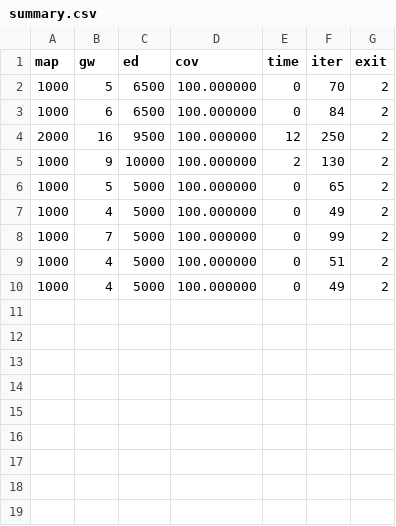
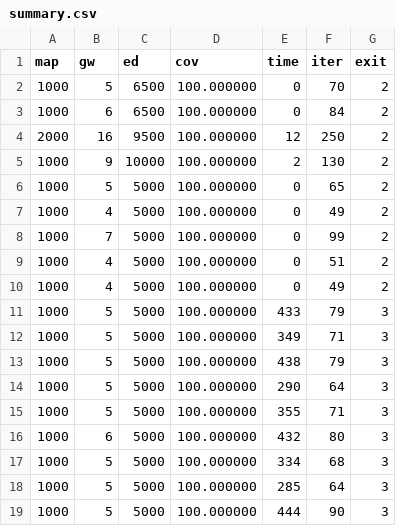
Before and after one commit to matiasmicheletto/realtime-lorawan-simulator, a CSV file: lora-network-model-cpp/summary.csv, drawn as a sheet; the diff names each change by its address in the sheet, - before the commit and + after, or states it on an @@ line.

Commit message:
Animation of wasm optimization data

```diff
--- a/lora-network-model-cpp/summary.csv
+++ b/lora-network-model-cpp/summary.csv
+row 11: 1000 | 5 | 5000 | 100.000000 | 433 | 79 | 3
+row 12: 1000 | 5 | 5000 | 100.000000 | 349 | 71 | 3
+row 13: 1000 | 5 | 5000 | 100.000000 | 438 | 79 | 3
+row 14: 1000 | 5 | 5000 | 100.000000 | 290 | 64 | 3
+row 15: 1000 | 5 | 5000 | 100.000000 | 355 | 71 | 3
+row 16: 1000 | 6 | 5000 | 100.000000 | 432 | 80 | 3
+row 17: 1000 | 5 | 5000 | 100.000000 | 334 | 68 | 3
+row 18: 1000 | 5 | 5000 | 100.000000 | 285 | 64 | 3
+row 19: 1000 | 5 | 5000 | 100.000000 | 444 | 90 | 3
```
Also changed, not shown: 22 other files.
